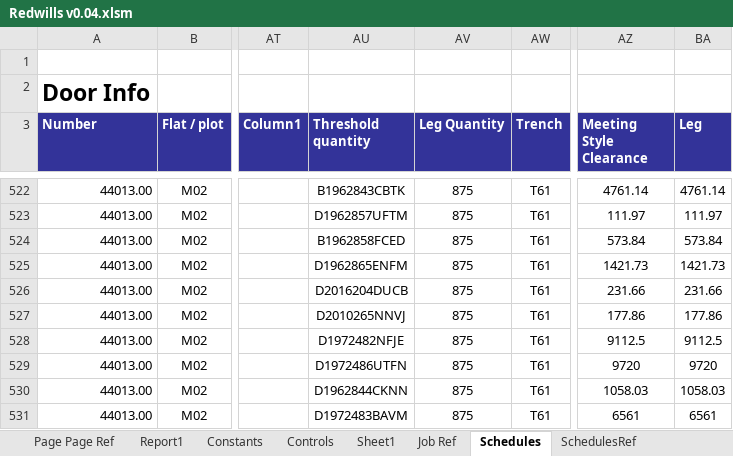
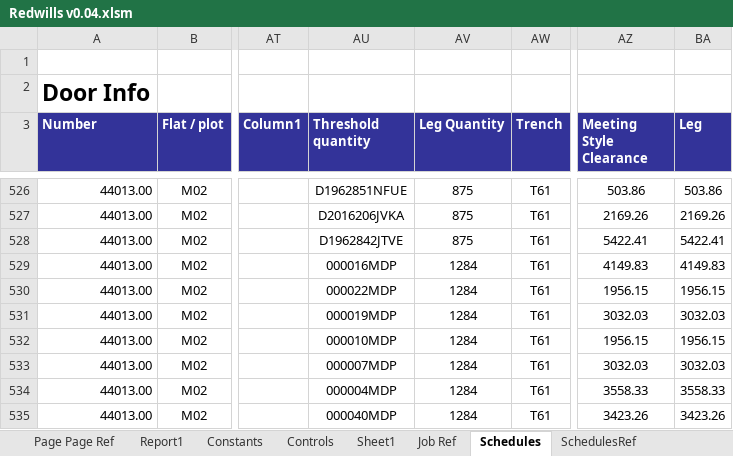
Before and after one commit to Rob3335/Redwells-Joinery, an Excel workbook: Redwills v0.04.xlsm, sheet Schedules, drawn as a sheet; only a part is shown, gaps mark what is left out; values as stored, in another font and other column widths than the file's, no borders; charts and pictures and conditional formats and table styles not drawn; addresses are those after the commit; the diff covers the shown part only; the diff names each change by its address in the sheet, - before the commit and + after, or states it on an @@ line.

```diff
--- a/Redwills v0.04.xlsm (sheet Schedules)
+++ b/Redwills v0.04.xlsm (sheet Schedules)
-AU526 (Threshold quantity): B1962843CBTK
+AU526 (Threshold quantity): D1962851NFUE
-AZ526 (Meeting Style Clearance): 4761.14
+AZ526 (Meeting Style Clearance): 503.86
-BA526 (Leg): 4761.14
+BA526 (Leg): 503.86
-AU527 (Threshold quantity): D1962857UFTM
+AU527 (Threshold quantity): D2016206JVKA
-AZ527 (Meeting Style Clearance): 111.97
+AZ527 (Meeting Style Clearance): 2169.26
-BA527 (Leg): 111.97
+BA527 (Leg): 2169.26
-AU528 (Threshold quantity): B1962858FCED
+AU528 (Threshold quantity): D1962842JTVE
-AZ528 (Meeting Style Clearance): 573.84
+AZ528 (Meeting Style Clearance): 5422.41
-BA528 (Leg): 573.84
+BA528 (Leg): 5422.41
-AU529 (Threshold quantity): D1962865ENFM
+AU529 (Threshold quantity): 000016MDP
-AV529:AV535 (Leg Quantity): 875
+AV529:AV535 (Leg Quantity): 1284
-AZ529 (Meeting Style Clearance): 1421.73
+AZ529 (Meeting Style Clearance): 4149.83
-BA529 (Leg): 1421.73
+BA529 (Leg): 4149.83
-AU530 (Threshold quantity): D2016204DUCB
+AU530 (Threshold quantity): 000022MDP
-AZ530 (Meeting Style Clearance): 231.66
+AZ530 (Meeting Style Clearance): 1956.15
-BA530 (Leg): 231.66
+BA530 (Leg): 1956.15
-AU531 (Threshold quantity): D2010265NNVJ
+AU531 (Threshold quantity): 000019MDP
-AZ531 (Meeting Style Clearance): 177.86
+AZ531 (Meeting Style Clearance): 3032.03
-BA531 (Leg): 177.86
+BA531 (Leg): 3032.03
-AU532 (Threshold quantity): D1972482NFJE
+AU532 (Threshold quantity): 000010MDP
-AZ532 (Meeting Style Clearance): 9112.5
+AZ532 (Meeting Style Clearance): 1956.15
-BA532 (Leg): 9112.5
+BA532 (Leg): 1956.15
-AU533 (Threshold quantity): D1972486UTFN
+AU533 (Threshold quantity): 000007MDP
-AZ533 (Meeting Style Clearance): 9720
+AZ533 (Meeting Style Clearance): 3032.03
-BA533 (Leg): 9720
+BA533 (Leg): 3032.03
-AU534 (Threshold quantity): D1962844CKNN
+AU534 (Threshold quantity): 000004MDP
-AZ534 (Meeting Style Clearance): 1058.03
+AZ534 (Meeting Style Clearance): 3558.33
-BA534 (Leg): 1058.03
+BA534 (Leg): 3558.33
-AU535 (Threshold quantity): D1972483BAVM
+AU535 (Threshold quantity): 000040MDP
-AZ535 (Meeting Style Clearance): 6561
+AZ535 (Meeting Style Clearance): 3423.26
-BA535 (Leg): 6561
+BA535 (Leg): 3423.26
```
Also changed, not shown: 35 added rows, 31 removed rows and 204 edited cells elsewhere in this sheet, sheet Todo, charts or pictures, 1 other file.
